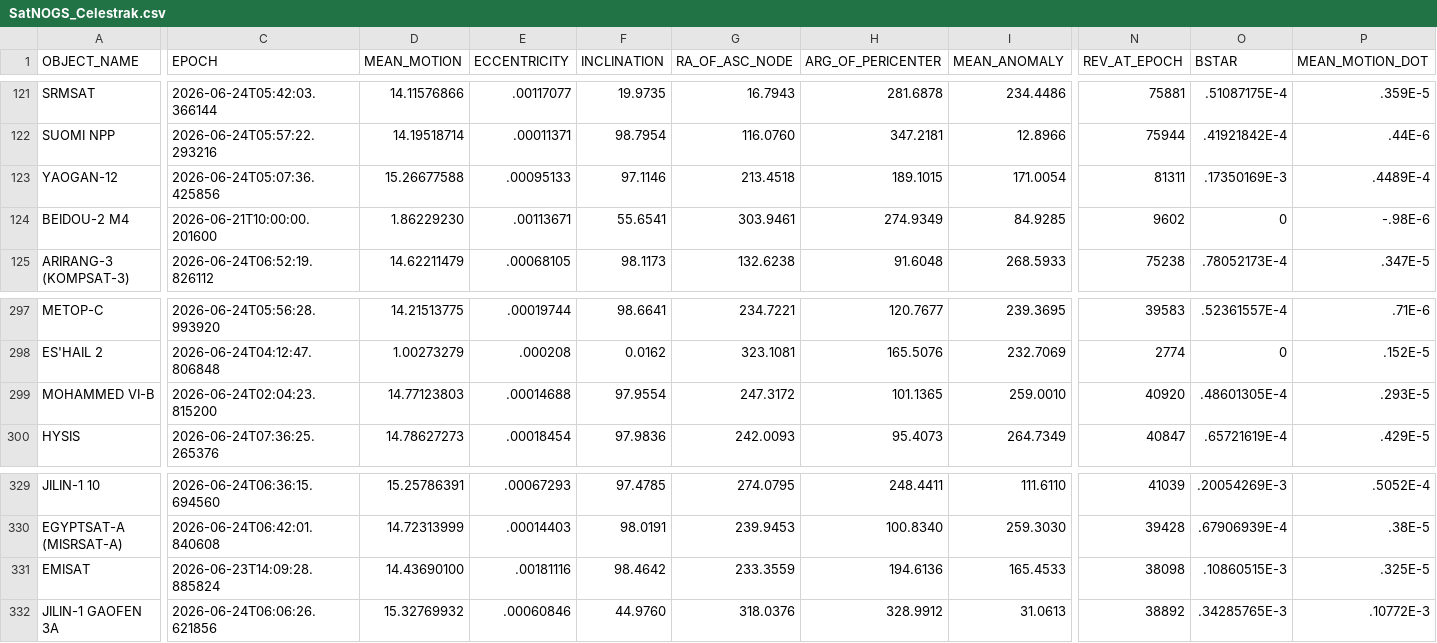
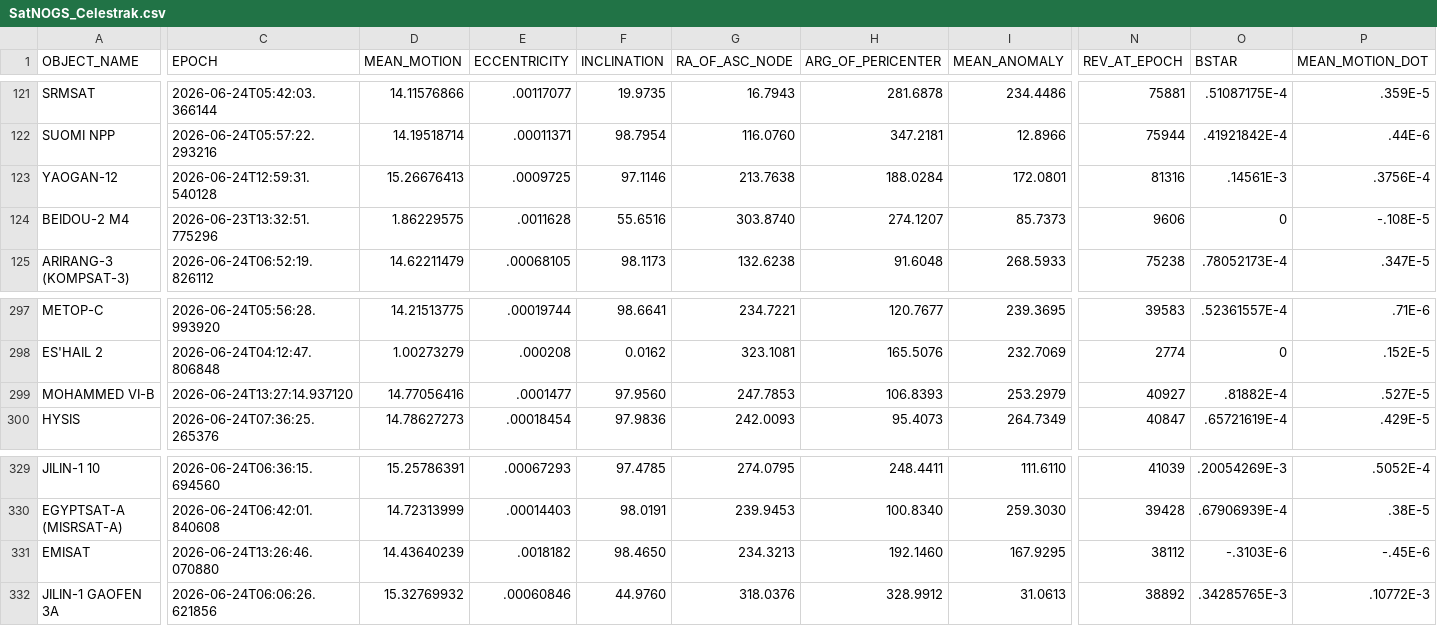
Before and after one commit to 20250721/tle.for.look4sat, a CSV file: data/SatNOGS_Celestrak.csv, drawn as a sheet; only a part is shown, gaps mark what is left out; the diff covers the shown part only; the diff names each change by its address in the sheet, - before the commit and + after, or states it on an @@ line.

```diff
--- a/data/SatNOGS_Celestrak.csv
+++ b/data/SatNOGS_Celestrak.csv
-C123 (EPOCH): 2026-06-24T05:07:36.425856
+C123 (EPOCH): 2026-06-24T12:59:31.540128
-D123 (MEAN_MOTION): 15.26677588
+D123 (MEAN_MOTION): 15.26676413
-E123 (ECCENTRICITY): .00095133
+E123 (ECCENTRICITY): .0009725
-G123 (RA_OF_ASC_NODE): 213.4518
+G123 (RA_OF_ASC_NODE): 213.7638
-H123 (ARG_OF_PERICENTER): 189.1015
+H123 (ARG_OF_PERICENTER): 188.0284
-I123 (MEAN_ANOMALY): 171.0054
+I123 (MEAN_ANOMALY): 172.0801
-N123 (REV_AT_EPOCH): 81311
+N123 (REV_AT_EPOCH): 81316
-O123 (BSTAR): .17350169E-3
+O123 (BSTAR): .14561E-3
-P123 (MEAN_MOTION_DOT): .4489E-4
+P123 (MEAN_MOTION_DOT): .3756E-4
-C124 (EPOCH): 2026-06-21T10:00:00.201600
+C124 (EPOCH): 2026-06-23T13:32:51.775296
-D124 (MEAN_MOTION): 1.86229230
+D124 (MEAN_MOTION): 1.86229575
-E124 (ECCENTRICITY): .00113671
+E124 (ECCENTRICITY): .0011628
-F124 (INCLINATION): 55.6541
+F124 (INCLINATION): 55.6516
-G124 (RA_OF_ASC_NODE): 303.9461
+G124 (RA_OF_ASC_NODE): 303.8740
-H124 (ARG_OF_PERICENTER): 274.9349
+H124 (ARG_OF_PERICENTER): 274.1207
-I124 (MEAN_ANOMALY): 84.9285
+I124 (MEAN_ANOMALY): 85.7373
-N124 (REV_AT_EPOCH): 9602
+N124 (REV_AT_EPOCH): 9606
-P124 (MEAN_MOTION_DOT): -.98E-6
+P124 (MEAN_MOTION_DOT): -.108E-5
-C299 (EPOCH): 2026-06-24T02:04:23.815200
+C299 (EPOCH): 2026-06-24T13:27:14.937120
-D299 (MEAN_MOTION): 14.77123803
+D299 (MEAN_MOTION): 14.77056416
-E299 (ECCENTRICITY): .00014688
+E299 (ECCENTRICITY): .0001477
-F299 (INCLINATION): 97.9554
+F299 (INCLINATION): 97.9560
-G299 (RA_OF_ASC_NODE): 247.3172
+G299 (RA_OF_ASC_NODE): 247.7853
-H299 (ARG_OF_PERICENTER): 101.1365
+H299 (ARG_OF_PERICENTER): 106.8393
-I299 (MEAN_ANOMALY): 259.0010
+I299 (MEAN_ANOMALY): 253.2979
-N299 (REV_AT_EPOCH): 40920
+N299 (REV_AT_EPOCH): 40927
-O299 (BSTAR): .48601305E-4
+O299 (BSTAR): .81882E-4
-P299 (MEAN_MOTION_DOT): .293E-5
+P299 (MEAN_MOTION_DOT): .527E-5
-C331 (EPOCH): 2026-06-23T14:09:28.885824
+C331 (EPOCH): 2026-06-24T13:26:46.070880
-D331 (MEAN_MOTION): 14.43690100
+D331 (MEAN_MOTION): 14.43640239
-E331 (ECCENTRICITY): .00181116
+E331 (ECCENTRICITY): .0018182
-F331 (INCLINATION): 98.4642
+F331 (INCLINATION): 98.4650
-G331 (RA_OF_ASC_NODE): 233.3559
+G331 (RA_OF_ASC_NODE): 234.3213
-H331 (ARG_OF_PERICENTER): 194.6136
+H331 (ARG_OF_PERICENTER): 192.1460
-I331 (MEAN_ANOMALY): 165.4533
+I331 (MEAN_ANOMALY): 167.9295
-N331 (REV_AT_EPOCH): 38098
+N331 (REV_AT_EPOCH): 38112
-O331 (BSTAR): .10860515E-3
+O331 (BSTAR): -.3103E-6
-P331 (MEAN_MOTION_DOT): .325E-5
+P331 (MEAN_MOTION_DOT): -.45E-6
```
Also changed, not shown: 28 edited cells elsewhere in this file, data/Geostationary.csv, data/Resource.csv, 3 other files.
